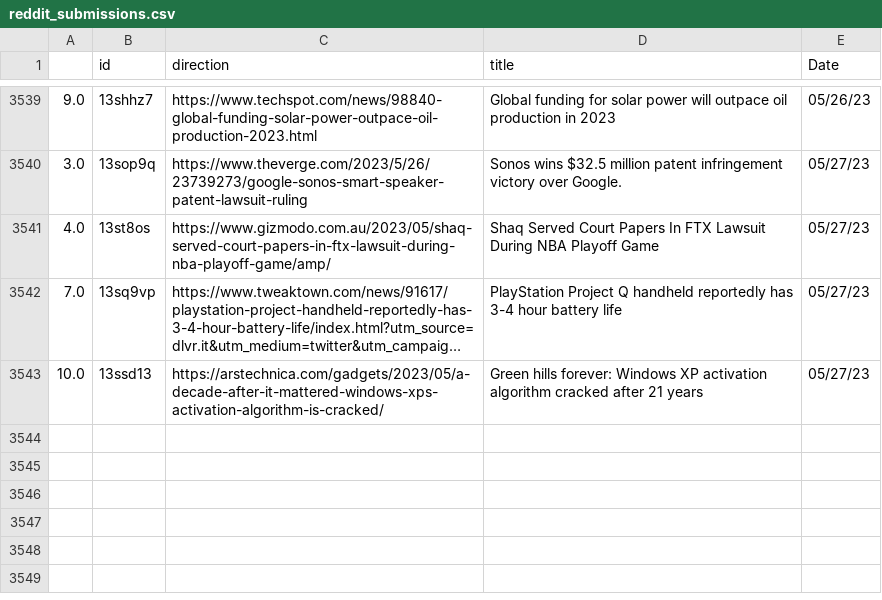
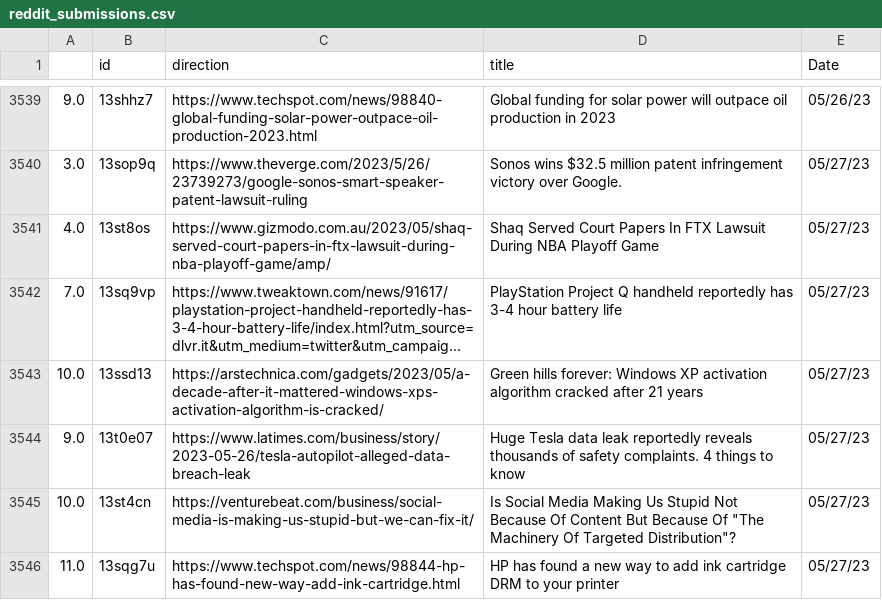
Before and after one commit to jesusyanez/Reddit-scraper-to-html-table, a CSV file: data/reddit_submissions.csv, drawn as a sheet; only a part is shown, gaps mark what is left out; long unchanged cells end in …; the diff names each change by its address in the sheet, - before the commit and + after, or states it on an @@ line.

```diff
--- a/data/reddit_submissions.csv
+++ b/data/reddit_submissions.csv
+row 3544: 9.0 | 13t0e07 | https://www.latimes.com/business/story/2023-05-26/tesla-autopilot-alleged-data-breach-leak | Huge Tesla data leak reportedly reveals thousands of safety complaints. 4 things to know | 05/27/23
+row 3545: 10.0 | 13st4cn | https://venturebeat.com/business/social-media-is-making-us-stupid-but-we-can-fix-it/ | Is Social Media Making Us Stupid Not Because Of Content But Because Of "The Machinery Of Targeted Distribution"? | 05/27/23
+row 3546: 11.0 | 13sqg7u | https://www.techspot.com/news/98844-hp-has-found-new-way-add-ink-cartridge.html | HP has found a new way to add ink cartridge DRM to your printer | 05/27/23
```
Also changed, not shown: data/techline_data.csv.
